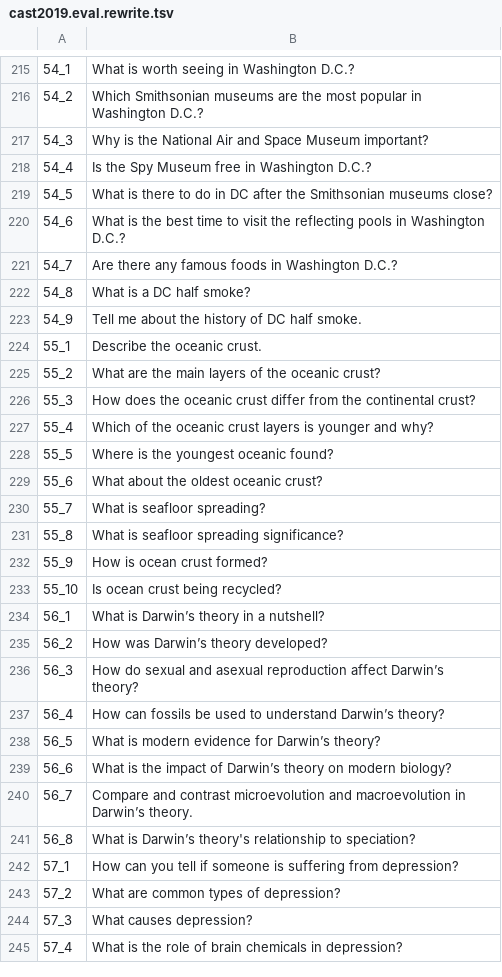
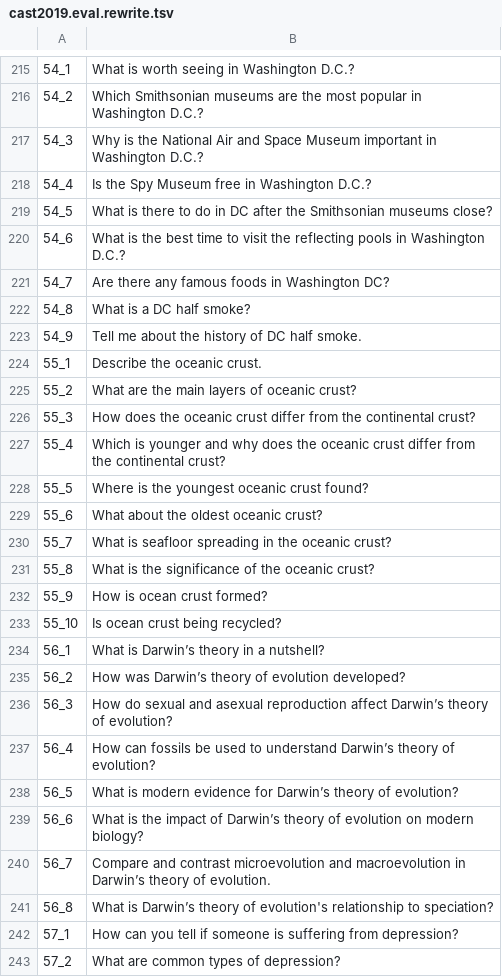
Before and after one commit to DylanJoo/ConvRerank, a TSV file: data/cast2019/cast2019.eval.rewrite.tsv, drawn as a sheet; only a part is shown, gaps mark what is left out; the shorter side is filled out with more unchanged rows; the diff covers the shown part only.

```diff
--- a/data/cast2019/cast2019.eval.rewrite.tsv
+++ b/data/cast2019/cast2019.eval.rewrite.tsv
@@ -216,3 +216,3 @@
 54_2	Which Smithsonian museums are the most popular in Washington D.C.?
-54_3	Why is the National Air and Space Museum important?
+54_3	Why is the National Air and Space Museum important in Washington D.C.?
 54_4	Is the Spy Museum free in Washington D.C.?
@@ -220,3 +220,3 @@
 54_6	What is the best time to visit the reflecting pools in Washington D.C.?
-54_7	Are there any famous foods in Washington D.C.?
+54_7	Are there any famous foods in Washington DC?
 54_8	What is a DC half smoke?
@@ -224,9 +224,9 @@
 55_1	Describe the oceanic crust.
-55_2	What are the main layers of the oceanic crust?
+55_2	What are the main layers of oceanic crust?
 55_3	How does the oceanic crust differ from the continental crust?
-55_4	Which of the oceanic crust layers is younger and why?
-55_5	Where is the youngest oceanic found?
+55_4	Which is younger and why does the oceanic crust differ from the continental crust?
+55_5	Where is the youngest oceanic crust found?
 55_6	What about the oldest oceanic crust?
-55_7	What is seafloor spreading?
-55_8	What is seafloor spreading significance?
+55_7	What is seafloor spreading in the oceanic crust?
+55_8	What is the significance of the oceanic crust?
 55_9	How is ocean crust formed?
@@ -234,9 +234,9 @@
 56_1	What is Darwin’s theory in a nutshell?
-56_2	How was Darwin’s theory developed?
-56_3	How do sexual and asexual reproduction affect Darwin’s theory?
-56_4	How can fossils be used to understand Darwin’s theory?
-56_5	What is modern evidence for Darwin’s theory?
-56_6	What is the impact of Darwin’s theory on modern biology?
-56_7	Compare and contrast microevolution and macroevolution in Darwin’s theory.
-56_8	What is Darwin’s theory's relationship to speciation?
+56_2	How was Darwin’s theory of evolution developed?
+56_3	How do sexual and asexual reproduction affect Darwin’s theory of evolution?
+56_4	How can fossils be used to understand Darwin’s theory of evolution?
+56_5	What is modern evidence for Darwin’s theory of evolution?
+56_6	What is the impact of Darwin’s theory of evolution on modern biology?
+56_7	Compare and contrast microevolution and macroevolution in Darwin’s theory of evolution.
+56_8	What is Darwin’s theory of evolution's relationship to speciation?
 57_1	How can you tell if someone is suffering from depression?
```
Also changed, not shown: 119 edited cells elsewhere in this file, 4 other files.
